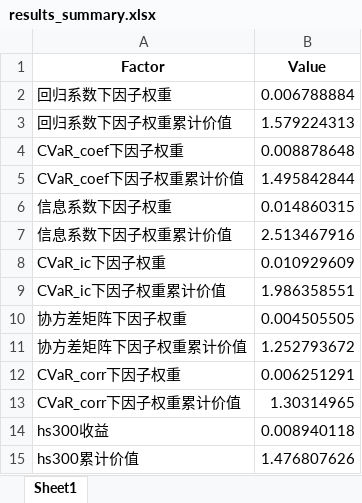
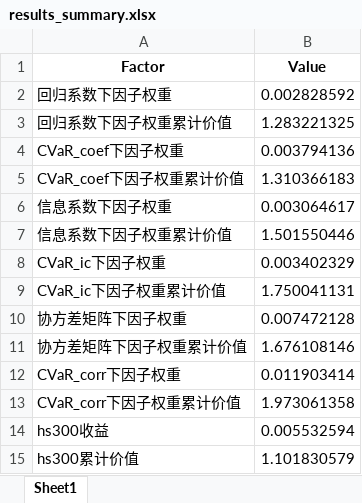
Before and after one commit to learnerjunjun/Hs300-CVaR-Strategy, an Excel workbook: finding results_hs300/results/results_summary.xlsx, sheet Sheet1, drawn as a sheet; values as stored, in another font and other column widths than the file's, no borders; the diff names each change by its address in the sheet, - before the commit and + after, or states it on an @@ line.

```diff
--- a/finding results_hs300/results/results_summary.xlsx (sheet Sheet1)
+++ b/finding results_hs300/results/results_summary.xlsx (sheet Sheet1)
-B2 (Value): 0.006788884
+B2 (Value): 0.002828592
-B3 (Value): 1.579224313
+B3 (Value): 1.283221325
-B4 (Value): 0.008878648
+B4 (Value): 0.003794136
-B5 (Value): 1.495842844
+B5 (Value): 1.310366183
-B6 (Value): 0.014860315
+B6 (Value): 0.003064617
-B7 (Value): 2.513467916
+B7 (Value): 1.501550446
-B8 (Value): 0.010929609
+B8 (Value): 0.003402329
-B9 (Value): 1.986358551
+B9 (Value): 1.750041131
-B10 (Value): 0.004505505
+B10 (Value): 0.007472128
-B11 (Value): 1.252793672
+B11 (Value): 1.676108146
-B12 (Value): 0.006251291
+B12 (Value): 0.011903414
-B13 (Value): 1.30314965
+B13 (Value): 1.973061358
-B14 (Value): 0.008940118
+B14 (Value): 0.005532594
-B15 (Value): 1.476807626
+B15 (Value): 1.101830579
```
Also changed, not shown: finding results_hs300/results/evaluation results.xlsx, finding results_hs300/results/portfolio_data.xlsx, 18 other files.
